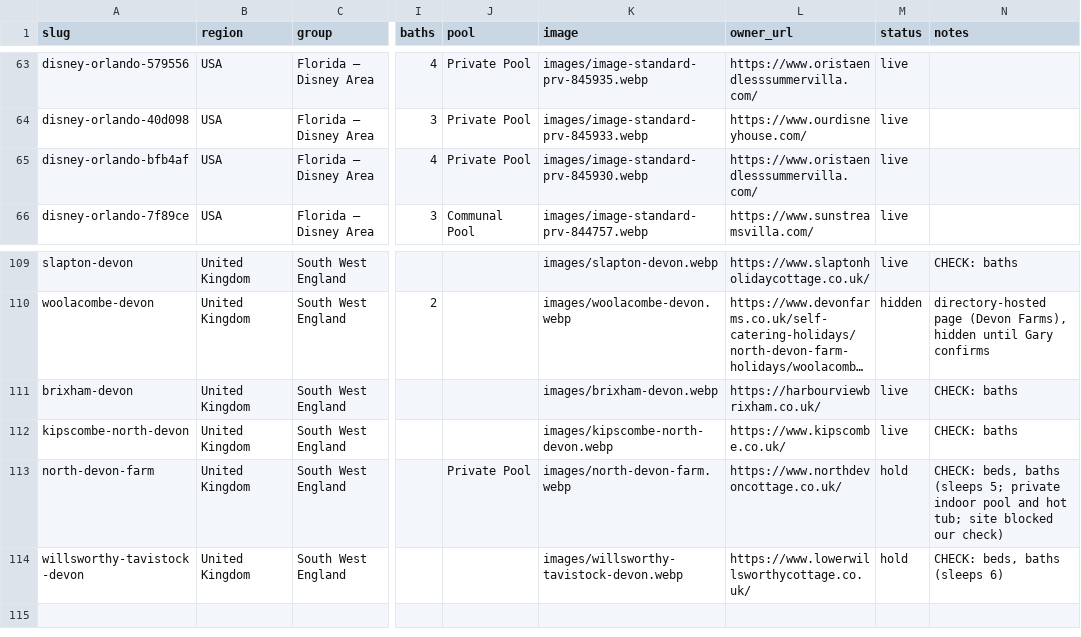
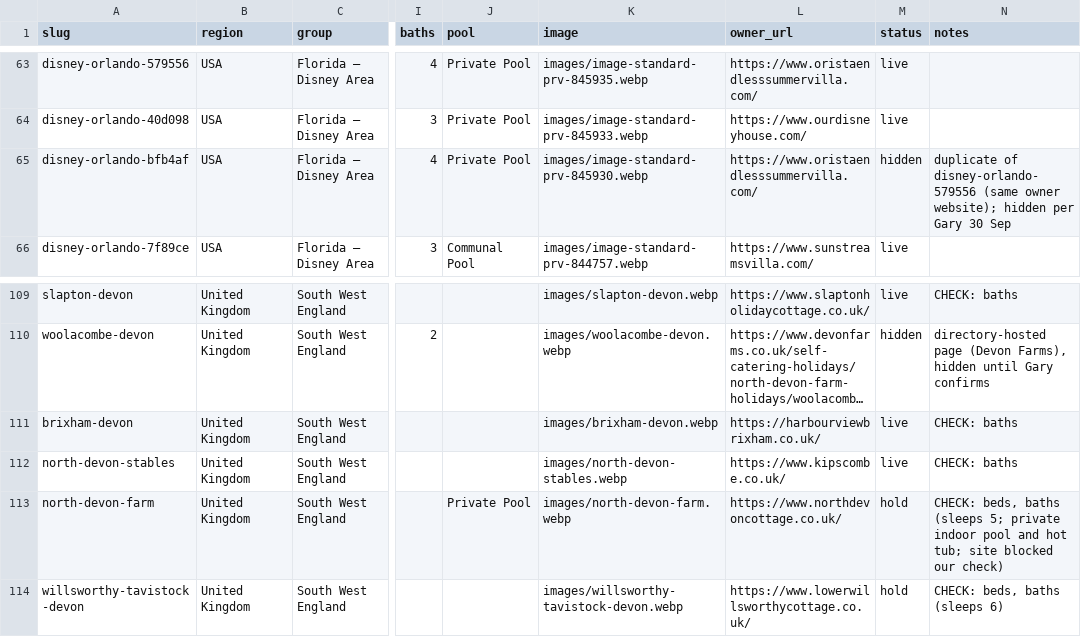
Before and after one commit to shibbard/client-sites, a CSV file: HomesForHoliday/properties.csv, drawn as a sheet; only a part is shown, gaps mark what is left out; long unchanged cells end in …; the diff names each change by its address in the sheet, - before the commit and + after, or states it on an @@ line.

```diff
--- a/HomesForHoliday/properties.csv
+++ b/HomesForHoliday/properties.csv
-M65 (status): live
+M65 (status): hidden
-N65 (notes): (empty)
+N65 (notes): duplicate of disney-orlando-579556 (same owner website); hidden per Gary 30 Sep
-A112 (slug): kipscombe-north-devon
+A112 (slug): north-devon-stables
-K112 (image): images/kipscombe-north-devon.webp
+K112 (image): images/north-devon-stables.webp
```
Also changed, not shown: 5 other files.
